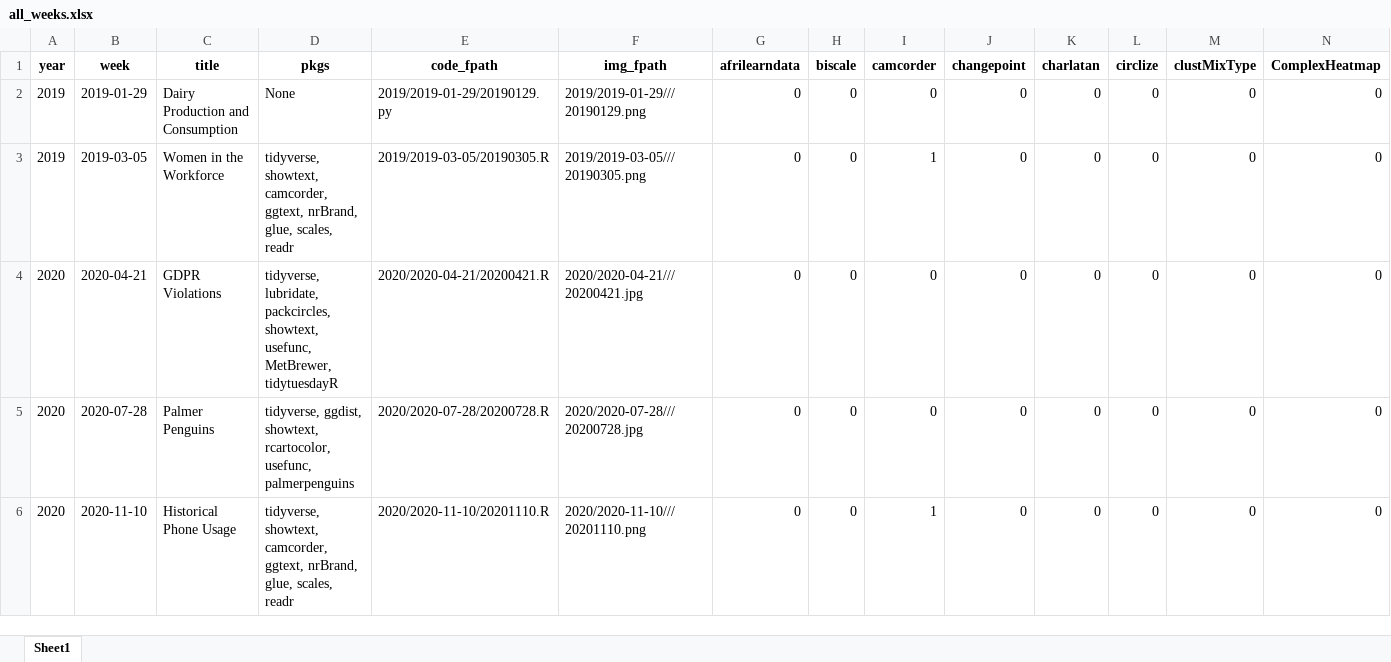
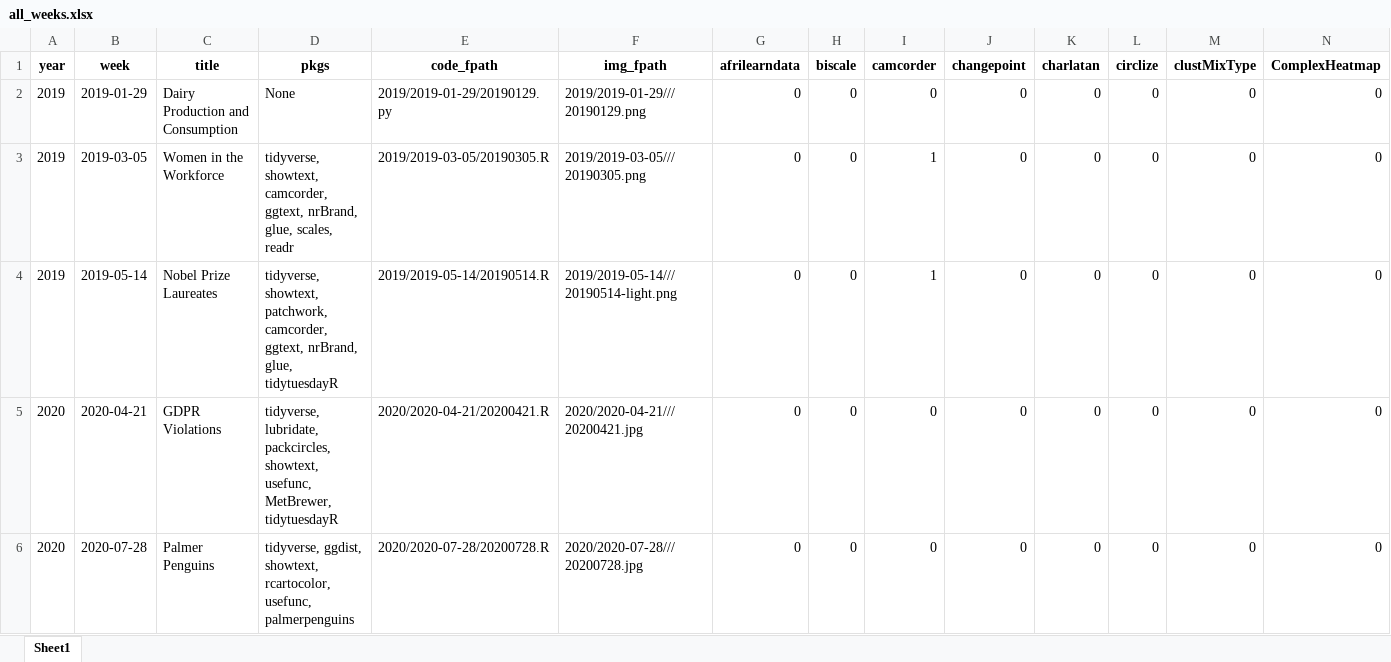
Before and after one commit to nrennie/tidytuesday, an Excel workbook: data/all_weeks.xlsx, sheet Sheet1, drawn as a sheet; only a part is shown; the shorter side is filled out with more unchanged rows; values as stored, in another font and other column widths than the file's, no borders; rows hold the shown columns only; the diff names each change by its address in the sheet, - before the commit and + after, or states it on an @@ line.

```diff
--- a/data/all_weeks.xlsx (sheet Sheet1)
+++ b/data/all_weeks.xlsx (sheet Sheet1)
+row 4: 2019 | 2019-05-14 | Nobel Prize Laureates | tidyverse, showtext, patchwork, camcorder, ggtext, nrBrand, glue, tidytuesdayR | 2019/2019-05-14/20190514.R | 2019/2019-05-14///20190514-light.png | 0 | 0 | 1 | 0 | 0 | 0 | 0 | 0
```
Also changed, not shown: 1 other file.
